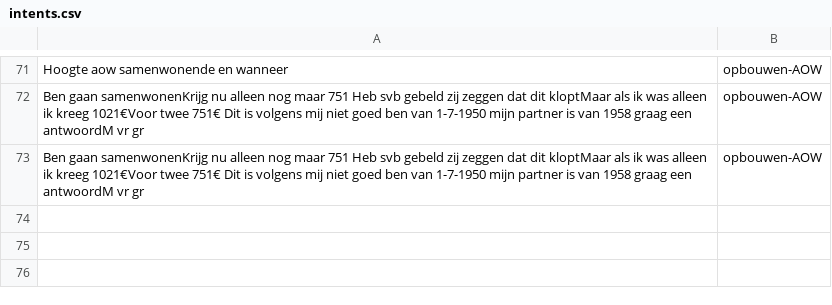
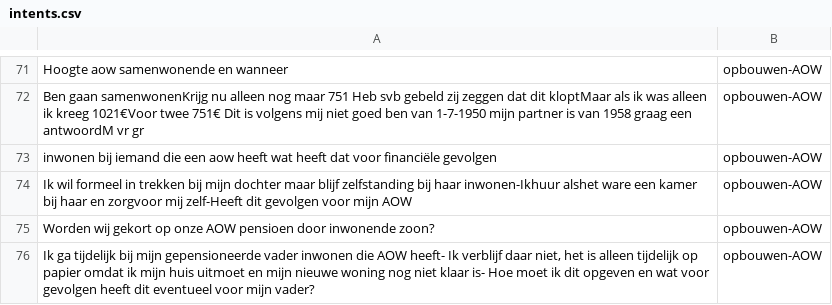
Before and after one commit to irpk/conversation-starter, a CSV file: training/intents.csv, drawn as a sheet; only a part is shown, gaps mark what is left out.

Commit message:
Update intents.csv

```diff
--- a/training/intents.csv
+++ b/training/intents.csv
@@ -72,2 +72,5 @@
 "Ben gaan samenwonenKrijg nu alleen nog maar 751 Heb svb gebeld zij zeggen dat dit kloptMaar als ik was alleen ik kreeg 1021€Voor twee 751€ Dit is volgens mij niet goed  ben van 1-7-1950 mijn partner is  van 1958 graag een antwoordM vr gr","opbouwen-AOW"
-"Ben gaan samenwonenKrijg nu alleen nog maar 751 Heb svb gebeld zij zeggen dat dit kloptMaar als ik was alleen ik kreeg 1021€Voor twee 751€ Dit is volgens mij niet goed  ben van 1-7-1950 mijn partner is  van 1958 graag een antwoordM vr gr","opbouwen-AOW"
+"inwonen bij iemand die een aow heeft wat heeft dat voor financiële gevolgen","opbouwen-AOW"
+"Ik wil formeel in trekken bij mijn dochter maar blijf zelfstanding  bij haar inwonen-Ikhuur alshet ware een kamer bij haar en zorgvoor mij zelf-Heeft dit gevolgen voor mijn AOW","opbouwen-AOW"
+"Worden wij gekort op onze AOW pensioen door inwonende zoon?","opbouwen-AOW"
+"Ik ga tijdelijk bij mijn gepensioneerde vader inwonen die AOW heeft- Ik verblijf daar niet, het is alleen tijdelijk op papier omdat ik mijn huis uitmoet en mijn nieuwe woning nog niet klaar is-  Hoe moet ik dit opgeven en wat voor gevolgen heeft dit eventueel voor mijn vader?","opbouwen-AOW"
```
